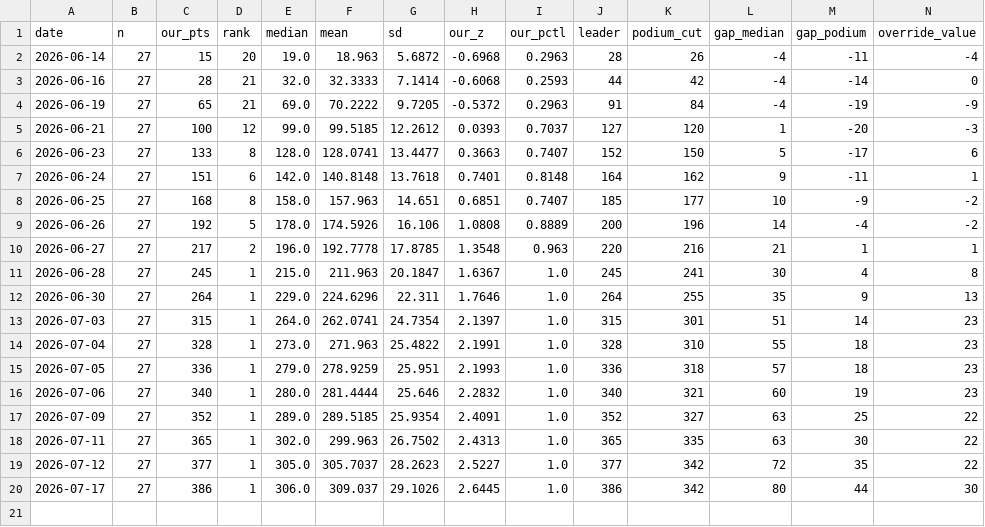
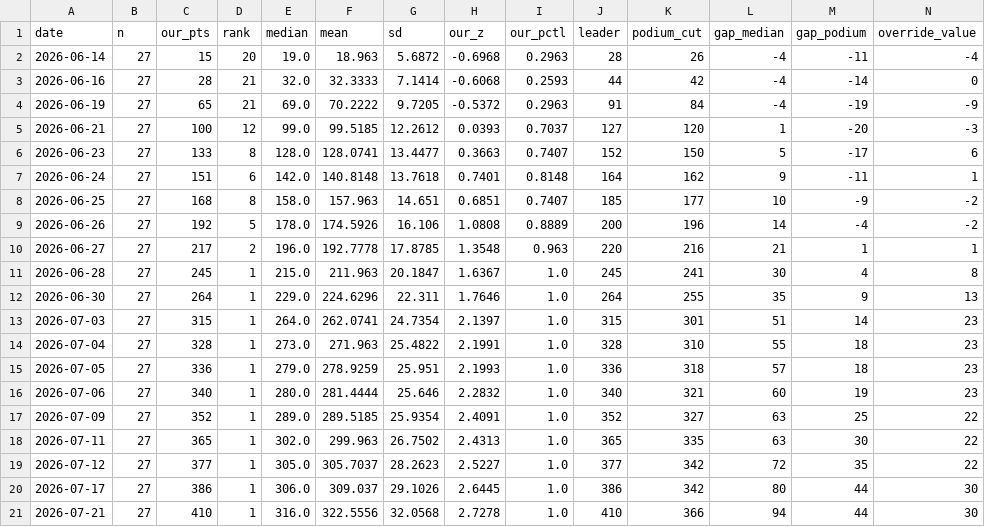
Before and after one commit to sdamianiw/pollagol-sim, a CSV file: standings/standings_log.csv, drawn as a sheet.

```diff
--- a/standings/standings_log.csv
+++ b/standings/standings_log.csv
@@ -20 +20,2 @@ date,n,our_pts,rank,median,mean,sd,our_z,our_pctl,leader,podium_cut,gap_median,g
 2026-07-17,27,386,1,306.0,309.037,29.1026,2.6445,1.0,386,342,80,44,30
+2026-07-21,27,410,1,316.0,322.5556,32.0568,2.7278,1.0,410,366,94,44,30
```
Also changed, not shown: predictions/decisions.csv, 5 other files.
